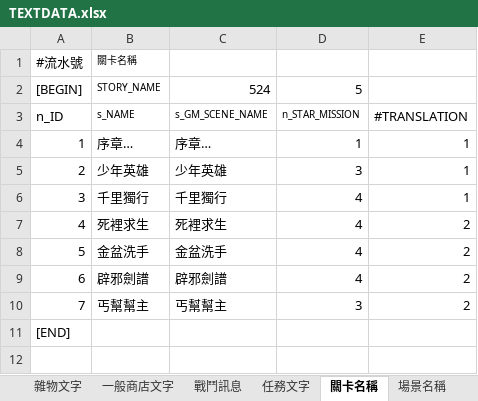
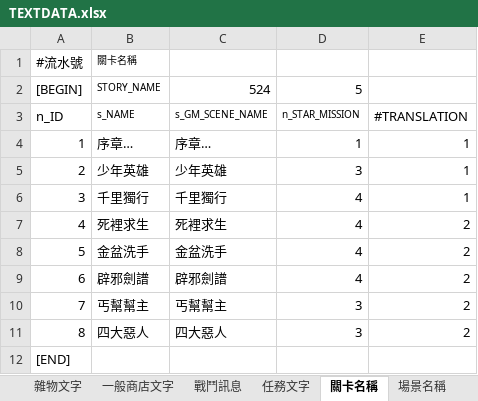
Before and after one commit to yoroting/SRW_Project, an Excel workbook: Assets/StreamingAssets/pcz/TEXTDATA.xlsx, sheet 關卡名稱, drawn as a sheet; values as stored, in another font and other column widths than the file's, no borders; the diff names each change by its address in the sheet, - before the commit and + after, or states it on an @@ line.

```diff
--- a/Assets/StreamingAssets/pcz/TEXTDATA.xlsx (sheet 關卡名稱)
+++ b/Assets/StreamingAssets/pcz/TEXTDATA.xlsx (sheet 關卡名稱)
+row 11: 8 | 四大惡人 | 四大惡人 | 3 | 2
```
Also changed, not shown: sheet 對話, sheet 故事, 17 other files.
